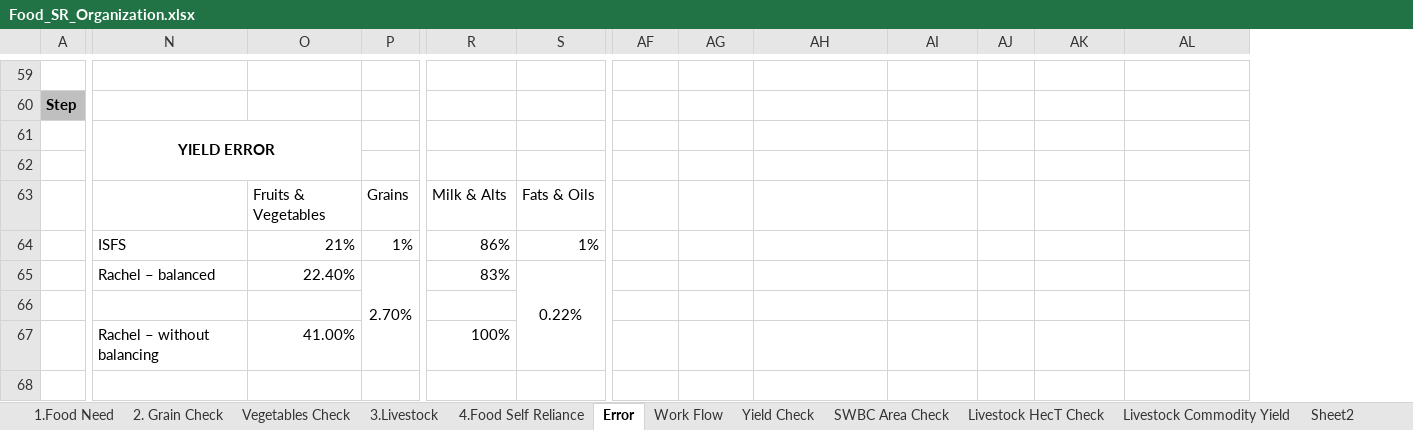
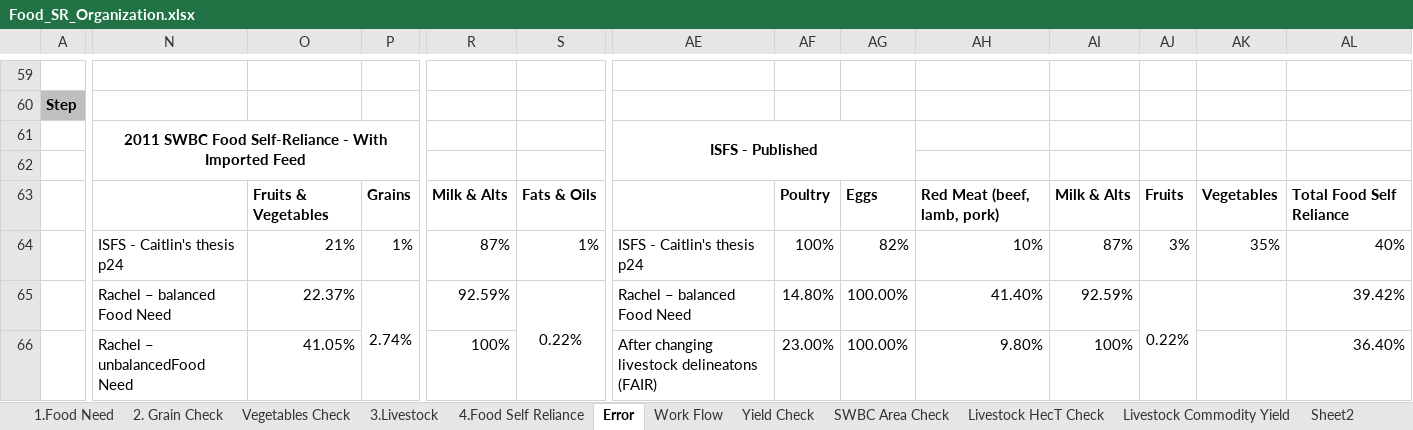
Before and after one commit to surtshinforrachel/Model.1.Food.Need, an Excel workbook: Food_SR_Organization.xlsx, sheet Error, drawn as a sheet; only a part is shown, gaps mark what is left out; values as stored, in another font and other column widths than the file's, no borders; removed rows and columns are numbered as before the commit, all else as after; rows hold the shown columns only; the diff covers the shown part only; the diff names each change by its address in the sheet, - before the commit and + after, or states it on an @@ line.

```diff
--- a/Food_SR_Organization.xlsx (sheet Error)
+++ b/Food_SR_Organization.xlsx (sheet Error)
+column AE, rows 61-65: ISFS - Published |  |  | ISFS - Caitlin's thesis p24 | Rachel – balanced Food Need
-N61: YIELD ERROR
+N61: 2011 SWBC Food Self-Reliance - With Imported Feed
-N61:O62 merged
+N61:P62 merged
-O63:S63 bold: off
+O63:S63 bold: on
-AF63: (empty)
+AF63: Poultry
-AG63: (empty)
+AG63: Eggs
-AH63: (empty)
+AH63: Red Meat (beef, lamb, pork)
-AI63: (empty)
+AI63: Milk & Alts
-AJ63: (empty)
+AJ63: Fruits
-AK63: (empty)
+AK63: Vegetables
-AL63: (empty)
+AL63: Total Food Self Reliance
-N64: ISFS
+N64: ISFS - Caitlin's thesis p24
-R64: 86%
+R64: 87%
-AF64: (empty)
+AF64: 100%
-AG64: (empty)
+AG64: 82%
-AH64: (empty)
+AH64: 10%
-AI64: (empty)
+AI64: 87%
-AJ64: (empty)
+AJ64: 3%
-AK64: (empty)
+AK64: 35%
-AL64: (empty)
+AL64: 40%
-row 65:  | Rachel – balanced | 22.40% | 2.70% | 83% | 0.22%
-row 65: (empty)
+row 65:  | Rachel – balanced Food Need | 22.37% | 2.74% | 92.59% | 0.22% | Rachel – balanced Food Need | 14.80% | 100.00% | 41.40% | 92.59% | 0.22% |  | 39.42%
+P65:P66 merged
+S65:S66 merged
+AJ65:AJ66 merged
-row 67:  | Rachel – without balancing | 41.00% |  | 100%
-row 68: (empty)
+row 66:  | Rachel – unbalancedFood Need | 41.05% |  | 100% |  | After changing livestock delineatons (FAIR) | 23.00% | 100.00% | 9.80% | 100% |  |  | 36.40%
```
Also changed, not shown: 1 added row, 2 removed columns, 4 edited cells, cell formats and merged cells elsewhere in this sheet, sheet Livestock Commodity Yield, 3 other files.
